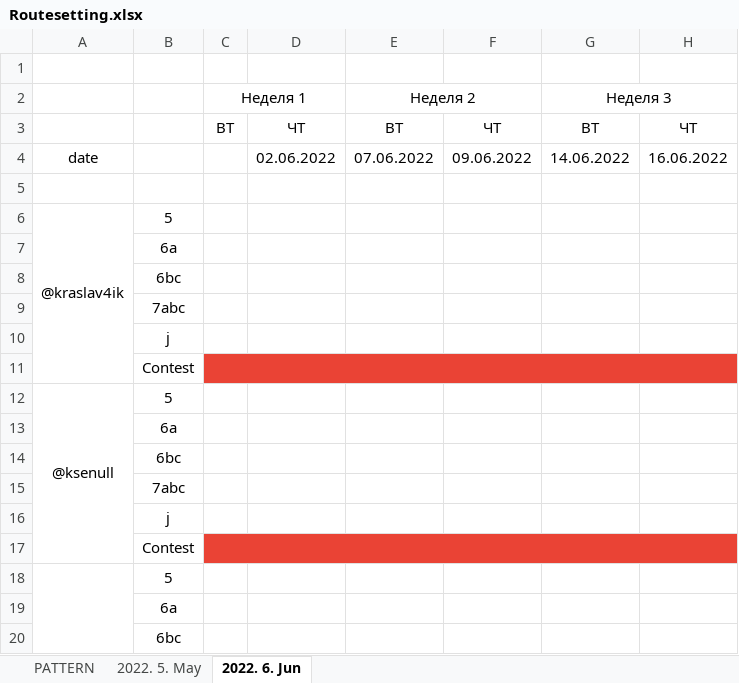
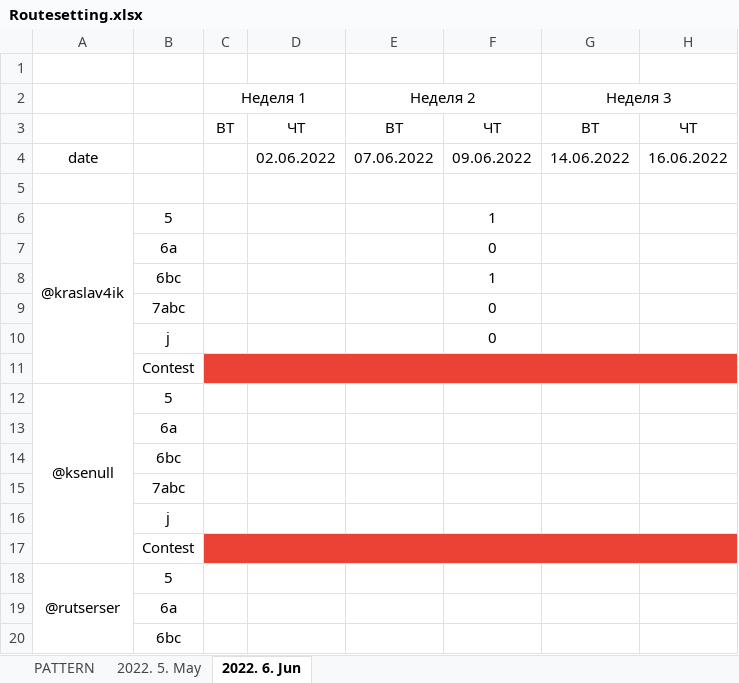
Before and after one commit to kraslav4ik/Telegram-Routesetting-bot-Python, an Excel workbook: data/Routesetting.xlsx, sheet 2022. 6. Jun, drawn as a sheet; only a part is shown; values as stored, in another font and other column widths than the file's, no borders; the diff names each change by its address in the sheet, - before the commit and + after, or states it on an @@ line.

```diff
--- a/data/Routesetting.xlsx (sheet 2022. 6. Jun)
+++ b/data/Routesetting.xlsx (sheet 2022. 6. Jun)
-F6: (empty)
+F6: 1
-F7: (empty)
+F7: 0
-F8: (empty)
+F8: 1
-F9:F10: (empty)
+F9:F10: 0
-A18: (empty)
+A18: @rutserser
```
Also changed, not shown: data/Routesetting-Test.xlsx, 7 other files.
